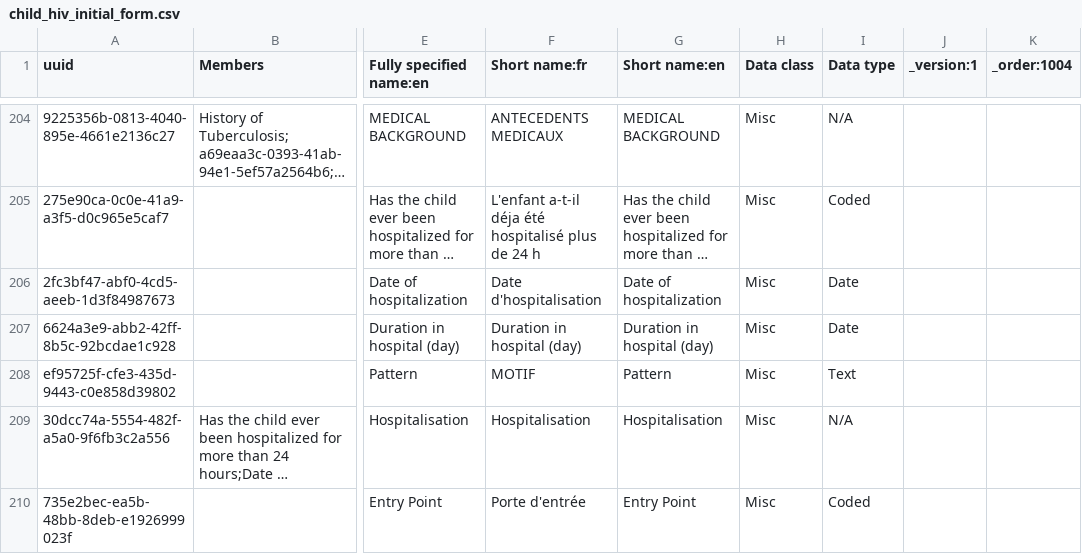
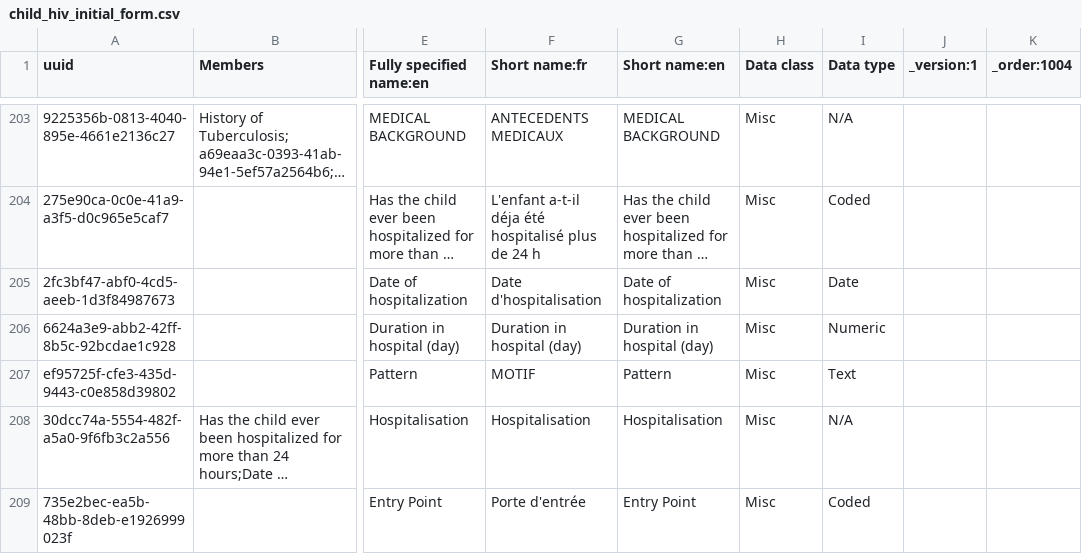
Before and after one commit to jembi/cameroon-bahmni-metadata, a CSV file: configuration/concepts/child_hiv_initial_form.csv, drawn as a sheet; only a part is shown, gaps mark what is left out; long unchanged cells end in …; addresses are those after the commit; the diff covers the shown part only; the diff names each change by its address in the sheet, - before the commit and + after, or states it on an @@ line.

Commit message:
COM-25 Various fixes to child hiv initial form
- Update duration in hospital to Numeric
- Added concept Transferred to a UPEC (which)
- Update WHO stage naming
- Add Rush to Review (Skin, Hair And Breast)

```diff
--- a/configuration/concepts/child_hiv_initial_form.csv
+++ b/configuration/concepts/child_hiv_initial_form.csv
-I206 (Data type): Date
+I206 (Data type): Numeric
```
Also changed, not shown: 1 added row, 2 removed rows and 7 edited cells elsewhere in this file, configuration/concepts/adult_hiv_initial_form.csv.
